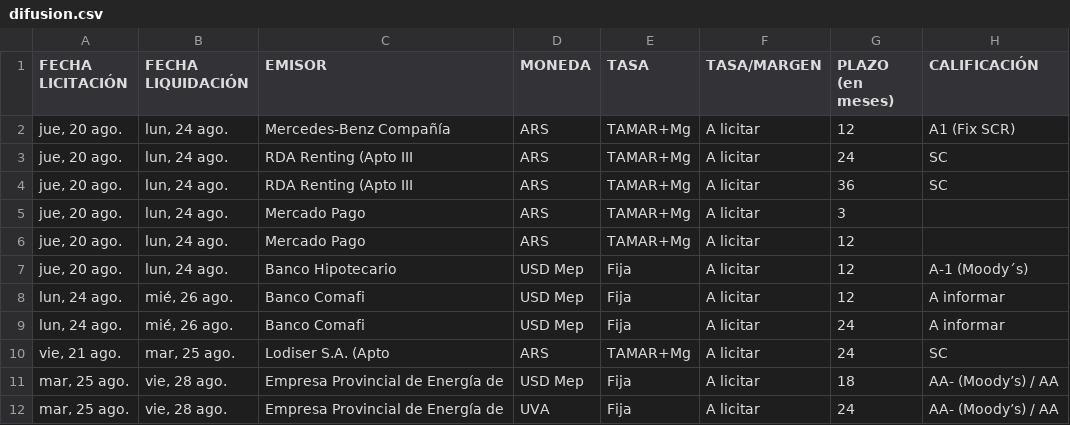
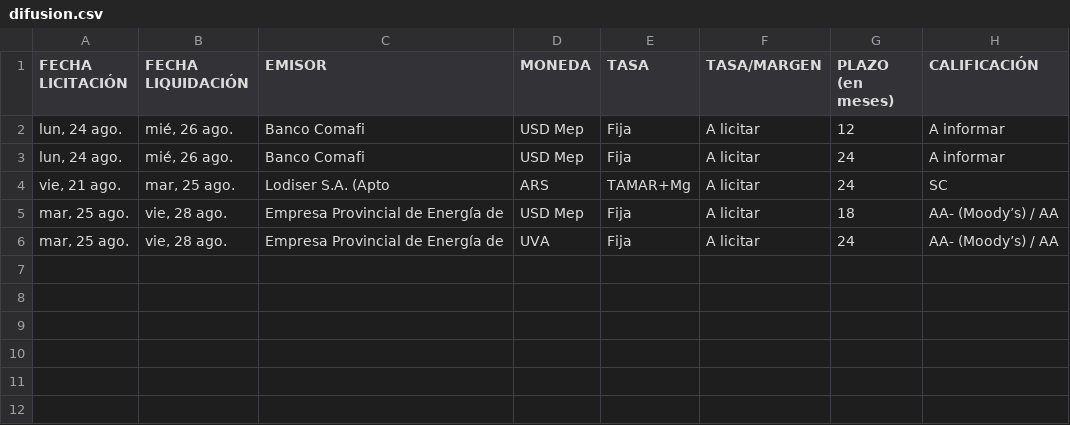
Before and after one commit to ramiellero/Caidas-de-deudas, a CSV file: StoneX/difusion.csv, drawn as a sheet.

```diff
--- a/StoneX/difusion.csv
+++ b/StoneX/difusion.csv
@@ -1,8 +1,2 @@
 FECHA LICITACIÓN;FECHA LIQUIDACIÓN;EMISOR;MONEDA;TASA;TASA/MARGEN;PLAZO (en meses);CALIFICACIÓN
-jue, 20 ago.;lun, 24 ago.;Mercedes-Benz Compañía;ARS;TAMAR+Mg;A licitar;12;A1 (Fix SCR)
-jue, 20 ago.;lun, 24 ago.;RDA Renting (Apto III;ARS;TAMAR+Mg;A licitar;24;SC
-jue, 20 ago.;lun, 24 ago.;RDA Renting (Apto III;ARS;TAMAR+Mg;A licitar;36;SC
-jue, 20 ago.;lun, 24 ago.;Mercado Pago;ARS;TAMAR+Mg;A licitar;3;
-jue, 20 ago.;lun, 24 ago.;Mercado Pago;ARS;TAMAR+Mg;A licitar;12;
-jue, 20 ago.;lun, 24 ago.;Banco Hipotecario;USD Mep;Fija;A licitar;12;A-1 (Moody´s)
 lun, 24 ago.;mié, 26 ago.;Banco Comafi;USD Mep;Fija;A licitar;12;A informar
```
Also changed, not shown: Deals/emisiones_on_bajo_impacto.csv, 1 other file.
